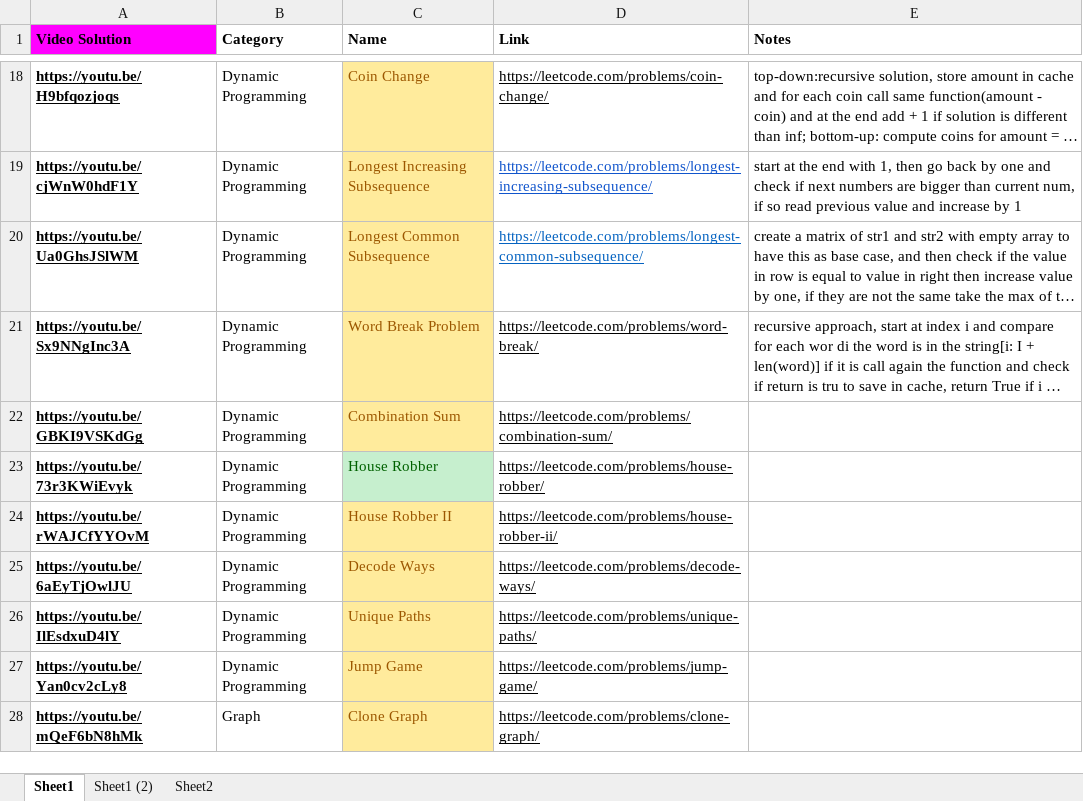
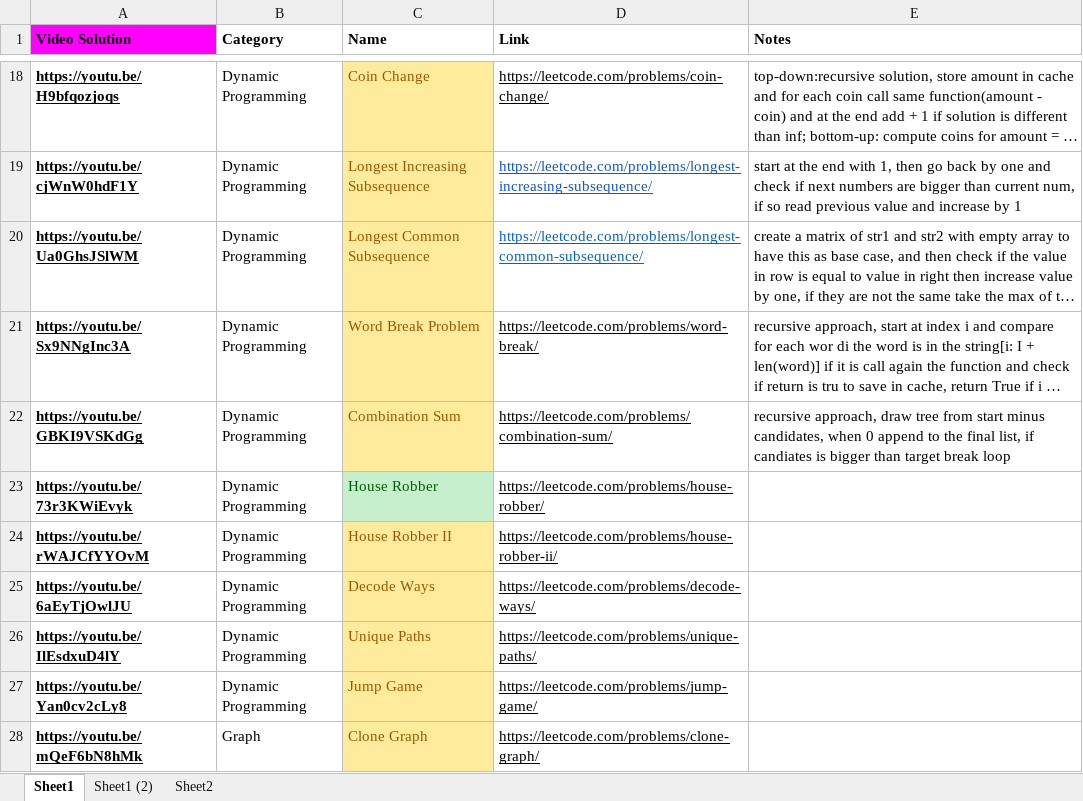
Before and after one commit to AndresMontero/coding_interview, an Excel workbook: Leetcode 75 Questions.xlsx, sheet Sheet1, drawn as a sheet; only a part is shown, gaps mark what is left out; long unchanged cells end in …; values as stored, in another font and other column widths than the file's, no borders; the diff names each change by its address in the sheet, - before the commit and + after, or states it on an @@ line.

```diff
--- a/Leetcode 75 Questions.xlsx (sheet Sheet1)
+++ b/Leetcode 75 Questions.xlsx (sheet Sheet1)
-E22 (Notes): (empty)
+E22 (Notes): recursive approach, draw tree from start minus candidates, when 0 append to the final list, if candiates is bigger than target break loop
```
Also changed, not shown: 1 other file.
